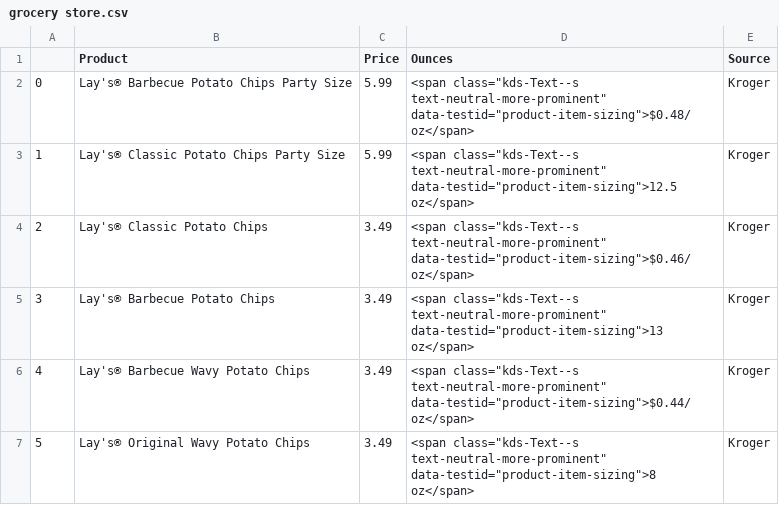
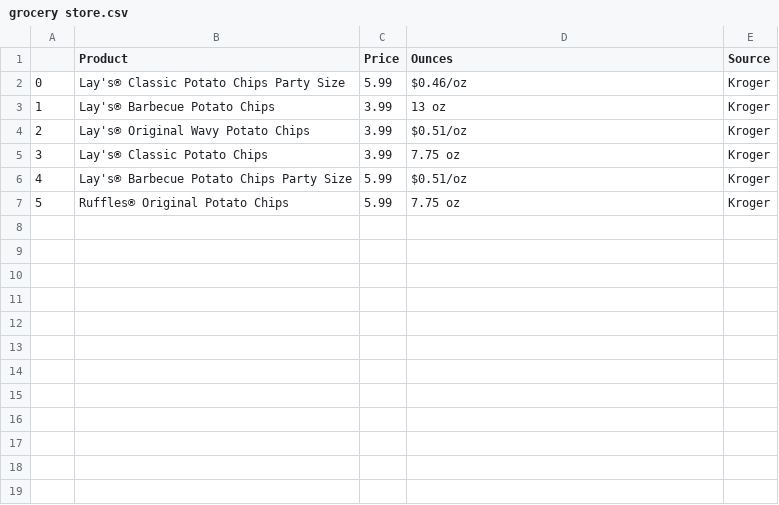
Before and after one commit to DanielJoy6/Grocery-Store-Prices, a CSV file: grocery store.csv, drawn as a sheet.

```diff
--- a/grocery store.csv
+++ b/grocery store.csv
@@ -1,7 +1,7 @@
 ,Product,Price,Ounces,Source
-0,Lay's® Barbecue Potato Chips Party Size,5.99,"<span class=""kds-Text--s text-neutral-more-prominent"" data-testid=""product-item-sizing"">$0.48/oz</span>",Kroger
-1,Lay's® Classic Potato Chips Party Size,5.99,"<span class=""kds-Text--s text-neutral-more-prominent"" data-testid=""product-item-sizing"">12.5 oz</span>",Kroger
-2,Lay's® Classic Potato Chips,3.49,"<span class=""kds-Text--s text-neutral-more-prominent"" data-testid=""product-item-sizing"">$0.46/oz</span>",Kroger
-3,Lay's® Barbecue Potato Chips,3.49,"<span class=""kds-Text--s text-neutral-more-prominent"" data-testid=""product-item-sizing"">13 oz</span>",Kroger
-4,Lay's® Barbecue Wavy Potato Chips,3.49,"<span class=""kds-Text--s text-neutral-more-prominent"" data-testid=""product-item-sizing"">$0.44/oz</span>",Kroger
-5,Lay's® Original Wavy Potato Chips,3.49,"<span class=""kds-Text--s text-neutral-more-prominent"" data-testid=""product-item-sizing"">8 oz</span>",Kroger
+0,Lay's® Classic Potato Chips Party Size,5.99,$0.46/oz,Kroger
+1,Lay's® Barbecue Potato Chips,3.99,13 oz,Kroger
+2,Lay's® Original Wavy Potato Chips,3.99,$0.51/oz,Kroger
+3,Lay's® Classic Potato Chips,3.99,7.75 oz,Kroger
+4,Lay's® Barbecue Potato Chips Party Size,5.99,$0.51/oz,Kroger
+5,Ruffles® Original Potato Chips,5.99,7.75 oz,Kroger
```
Also changed, not shown: 4 other files.
